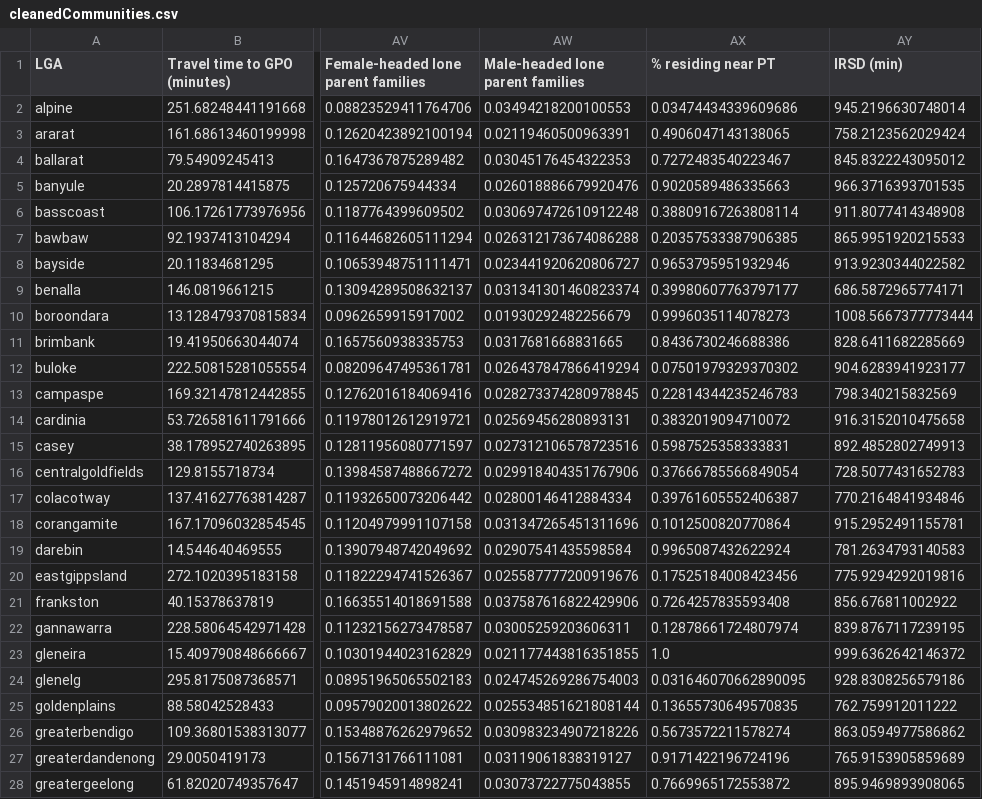
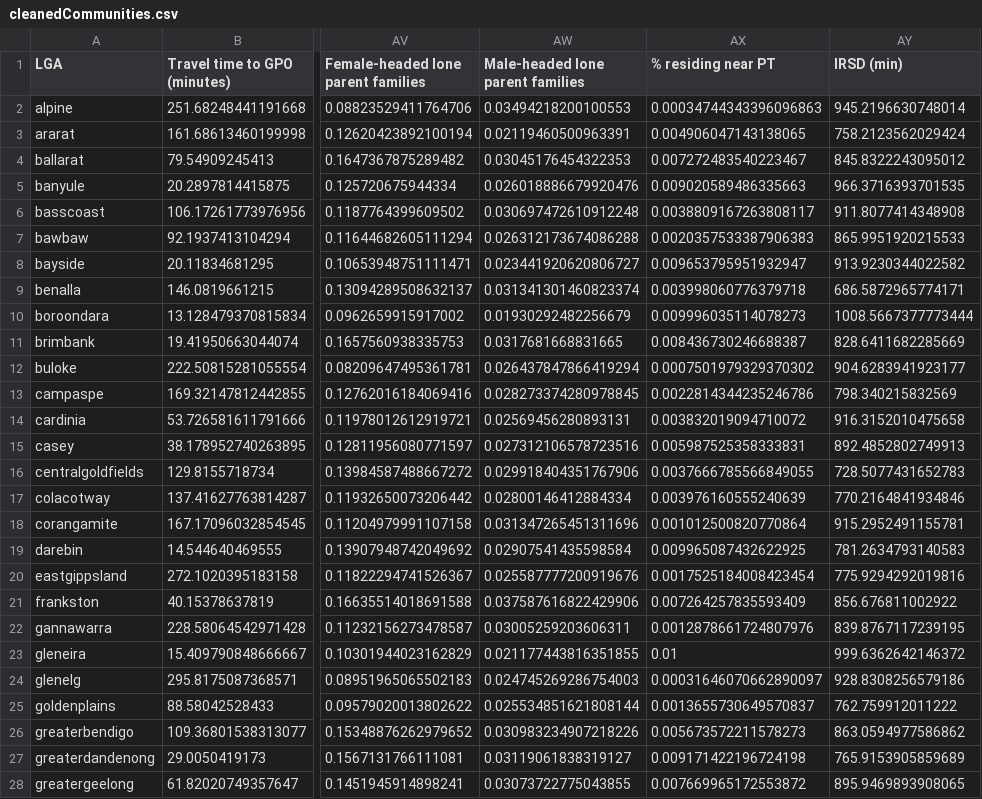
Before and after one commit to khangluong2004/COMP20008_Assignment2, a CSV file: cleanedCsv/cleanedCommunities.csv, drawn as a sheet; only a part is shown, gaps mark what is left out; the diff covers the shown part only; the diff names each change by its address in the sheet, - before the commit and + after, or states it on an @@ line.

```diff
--- a/cleanedCsv/cleanedCommunities.csv
+++ b/cleanedCsv/cleanedCommunities.csv
-AX2 (% residing near PT): 0.03474434339609686
+AX2 (% residing near PT): 0.00034744343396096863
-AX3 (% residing near PT): 0.4906047143138065
+AX3 (% residing near PT): 0.004906047143138065
-AX4 (% residing near PT): 0.7272483540223467
+AX4 (% residing near PT): 0.007272483540223467
-AX5 (% residing near PT): 0.9020589486335663
+AX5 (% residing near PT): 0.009020589486335663
-AX6 (% residing near PT): 0.38809167263808114
+AX6 (% residing near PT): 0.0038809167263808117
-AX7 (% residing near PT): 0.20357533387906385
+AX7 (% residing near PT): 0.0020357533387906383
-AX8 (% residing near PT): 0.9653795951932946
+AX8 (% residing near PT): 0.009653795951932947
-AX9 (% residing near PT): 0.39980607763797177
+AX9 (% residing near PT): 0.003998060776379718
-AX10 (% residing near PT): 0.9996035114078273
+AX10 (% residing near PT): 0.009996035114078273
-AX11 (% residing near PT): 0.8436730246688386
+AX11 (% residing near PT): 0.008436730246688387
-AX12 (% residing near PT): 0.07501979329370302
+AX12 (% residing near PT): 0.0007501979329370302
-AX13 (% residing near PT): 0.22814344235246783
+AX13 (% residing near PT): 0.0022814344235246786
-AX14 (% residing near PT): 0.3832019094710072
+AX14 (% residing near PT): 0.003832019094710072
-AX15 (% residing near PT): 0.5987525358333831
+AX15 (% residing near PT): 0.005987525358333831
-AX16 (% residing near PT): 0.37666785566849054
+AX16 (% residing near PT): 0.0037666785566849055
-AX17 (% residing near PT): 0.39761605552406387
+AX17 (% residing near PT): 0.003976160555240639
-AX18 (% residing near PT): 0.1012500820770864
+AX18 (% residing near PT): 0.001012500820770864
-AX19 (% residing near PT): 0.9965087432622924
+AX19 (% residing near PT): 0.009965087432622925
-AX20 (% residing near PT): 0.17525184008423456
+AX20 (% residing near PT): 0.0017525184008423454
-AX21 (% residing near PT): 0.7264257835593408
+AX21 (% residing near PT): 0.007264257835593409
-AX22 (% residing near PT): 0.12878661724807974
+AX22 (% residing near PT): 0.0012878661724807976
-AX23 (% residing near PT): 1.0
+AX23 (% residing near PT): 0.01
-AX24 (% residing near PT): 0.031646070662890095
+AX24 (% residing near PT): 0.00031646070662890097
-AX25 (% residing near PT): 0.13655730649570835
+AX25 (% residing near PT): 0.0013655730649570837
-AX26 (% residing near PT): 0.5673572211578274
+AX26 (% residing near PT): 0.005673572211578273
-AX27 (% residing near PT): 0.9171422196724196
+AX27 (% residing near PT): 0.009171422196724198
-AX28 (% residing near PT): 0.7669965172553872
+AX28 (% residing near PT): 0.007669965172553872
```
Also changed, not shown: 52 edited cells elsewhere in this file, 2 other files.
